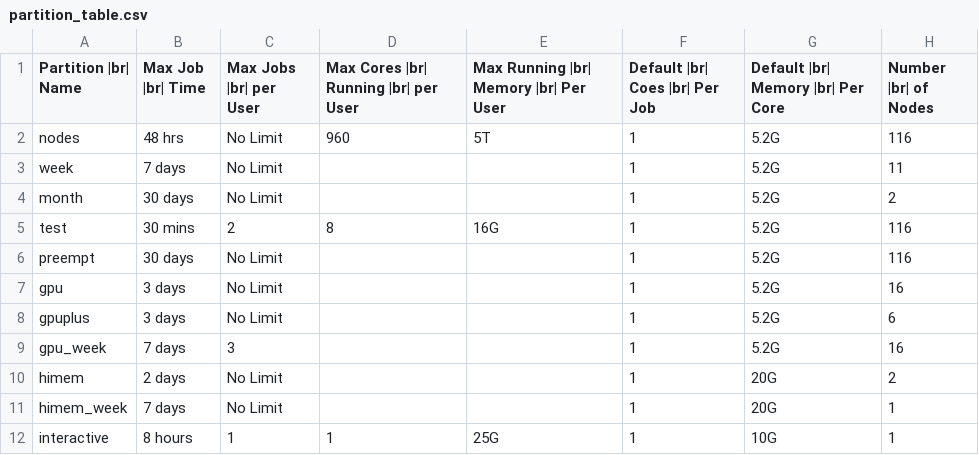
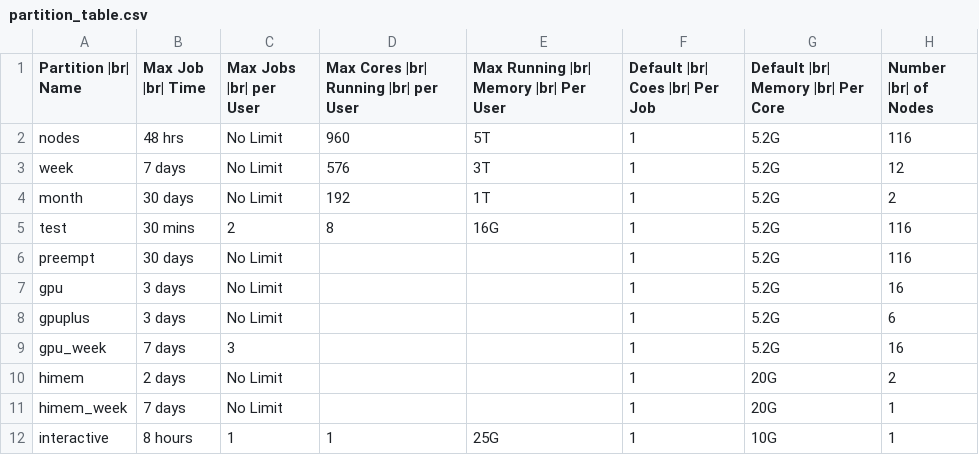
Before and after one commit to university-of-york/research-it-documentation, a CSV file: docs/source/assets/data/partition_table.csv, drawn as a sheet.

Commit message:
add in details of weeklimits partition limits

```diff
--- a/docs/source/assets/data/partition_table.csv
+++ b/docs/source/assets/data/partition_table.csv
@@ -2,4 +2,4 @@ Partition |br| Name,Max Job |br| Time,Max Jobs |br| per User,Max Cores |br| Runn
 nodes,48 hrs,No Limit,960,5T,1,5.2G,116
-week,7 days,No Limit,,,1,5.2G,11
-month,30 days,No Limit,,,1,5.2G,2
+week,7 days,No Limit,576,3T,1,5.2G,12
+month,30 days,No Limit,192,1T,1,5.2G,2
 test,30 mins,2,8,16G,1,5.2G,116
```
Also changed, not shown: 1 other file.
